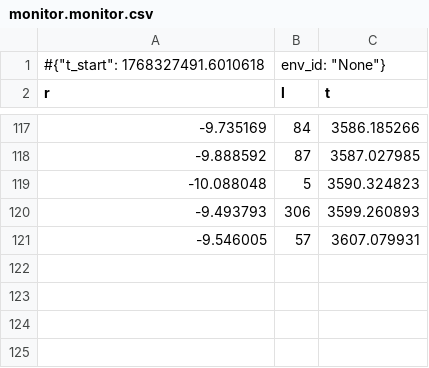
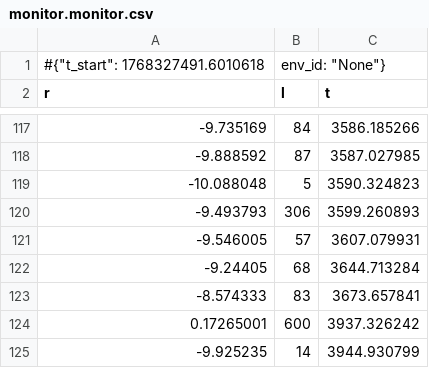
Before and after one commit to octavioaguila/rl_nav, a CSV file: SAC/training/log/run_1/monitor.monitor.csv, drawn as a sheet; only a part is shown, gaps mark what is left out.

Commit message:
train: in progress

```diff
--- a/SAC/training/log/run_1/monitor.monitor.csv
+++ b/SAC/training/log/run_1/monitor.monitor.csv
@@ -121 +121,5 @@ r,l,t
 -9.546005,57,3607.079931
+-9.24405,68,3644.713284
+-8.574333,83,3673.657841
+0.17265001,600,3937.326242
+-9.925235,14,3944.930799
```
Also changed, not shown: 3 other files.
